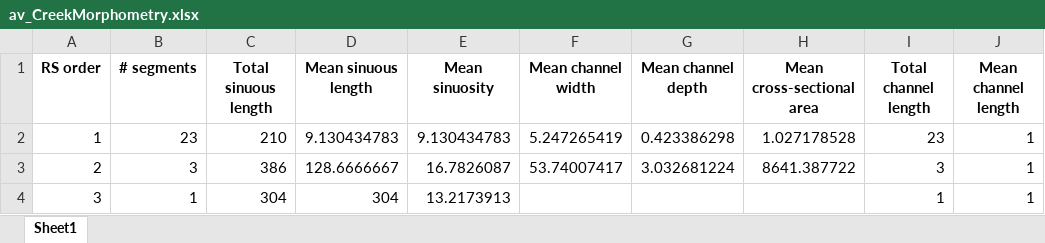
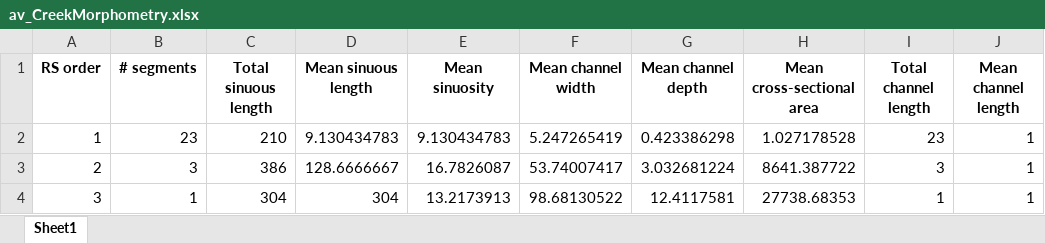
Before and after one commit to Robinson-Design-Engineers/tidal-creek-algorithm, an Excel workbook: OUTPUTS/av_CreekMorphometry.xlsx, sheet Sheet1, drawn as a sheet; values as stored, in another font and other column widths than the file's, no borders; the diff names each change by its address in the sheet, - before the commit and + after, or states it on an @@ line.

Commit message:
Fixed bug in deleting blank zero-index row in WIDTH, DEPTH, and AREA 2d arrays in Save_Results

```diff
--- a/OUTPUTS/av_CreekMorphometry.xlsx (sheet Sheet1)
+++ b/OUTPUTS/av_CreekMorphometry.xlsx (sheet Sheet1)
-F4 (Mean channel width): (empty)
+F4 (Mean channel width): 98.68130522
-G4 (Mean channel depth): (empty)
+G4 (Mean channel depth): 12.4117581
-H4 (Mean cross-sectional area): (empty)
+H4 (Mean cross-sectional area): 27738.68353
```
Also changed, not shown: 4 other files.
